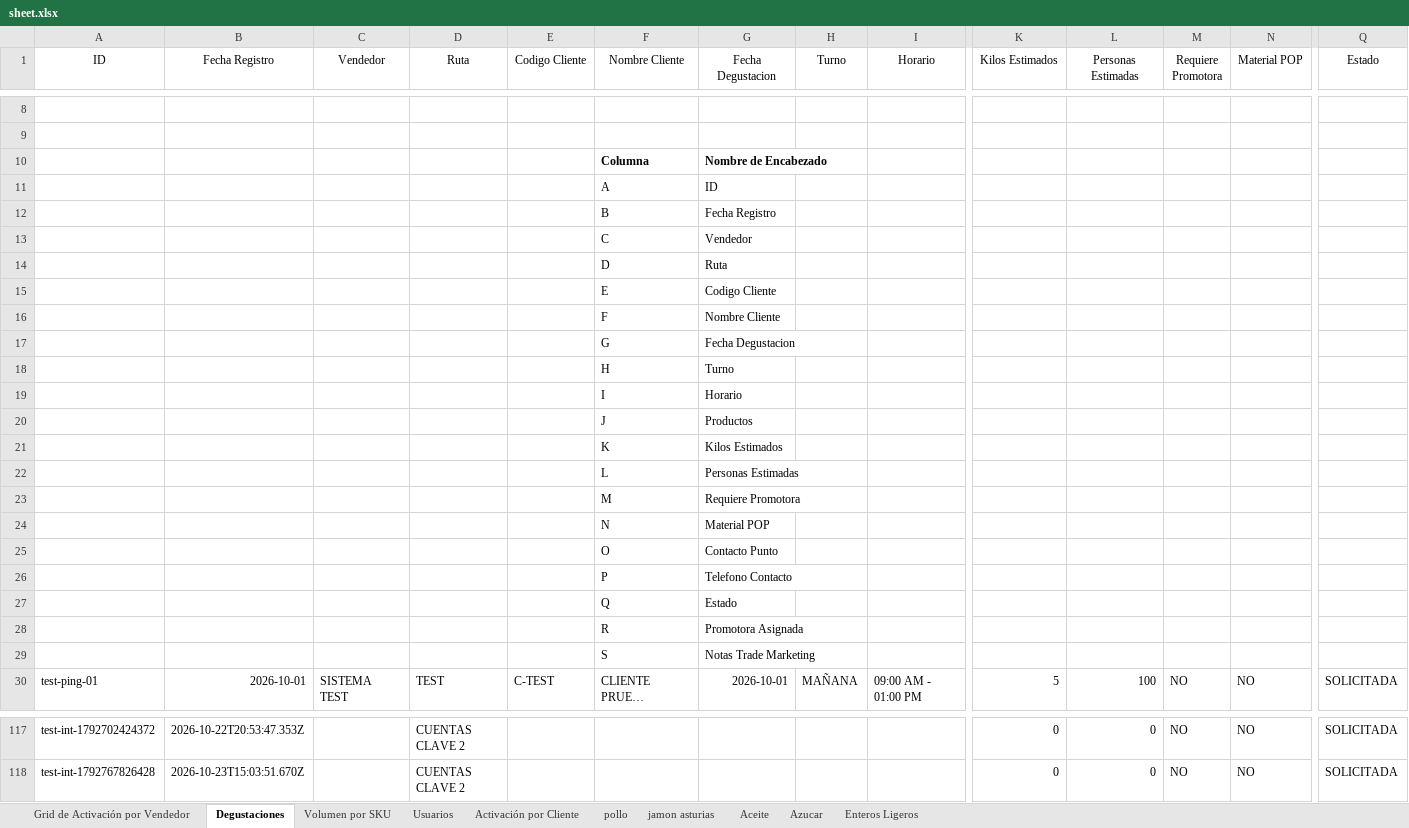
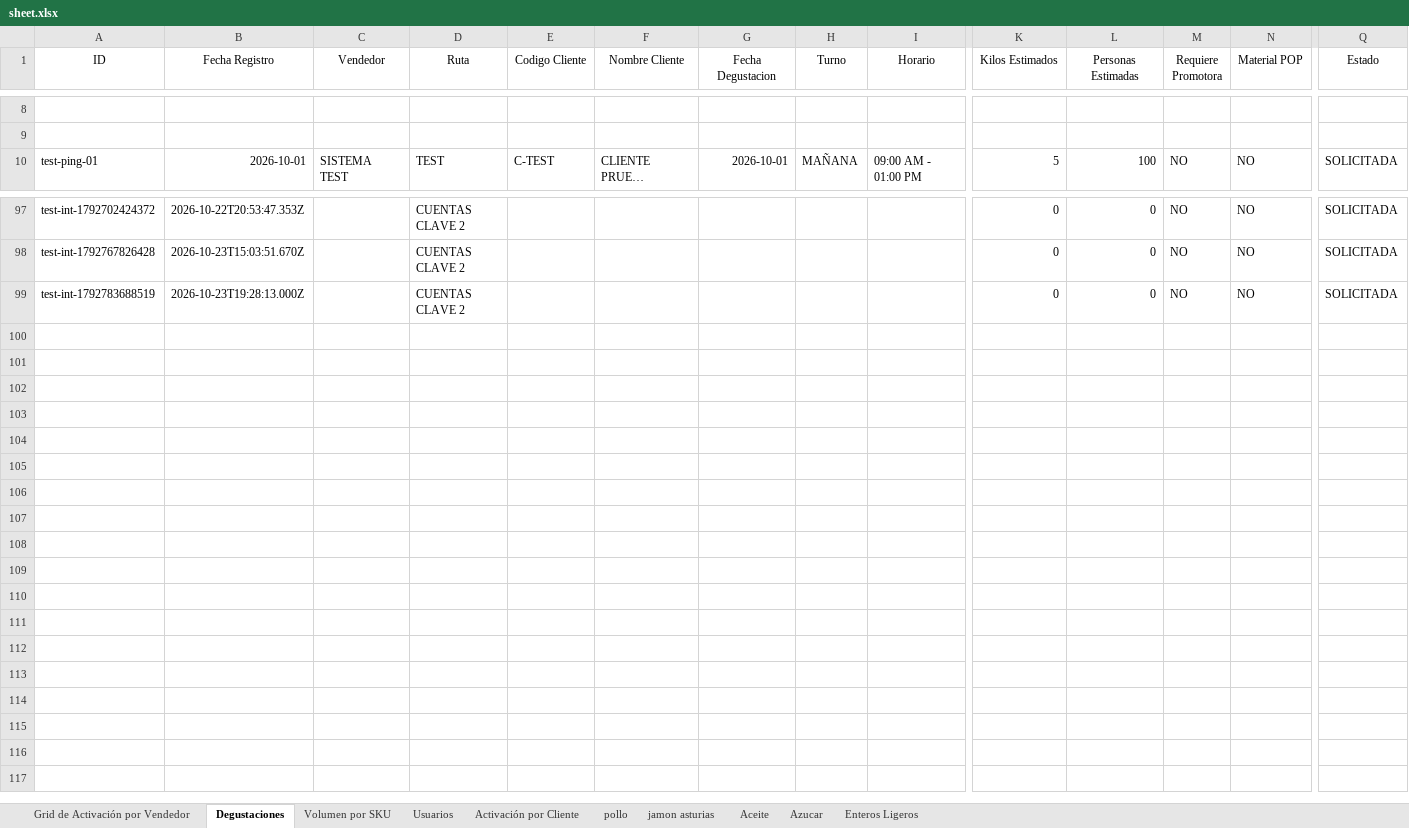
Before and after one commit to legatixpro-alt/dashboard-fdv---planificador, an Excel workbook: sheet.xlsx, sheet Degustaciones, drawn as a sheet; only a part is shown, gaps mark what is left out; long unchanged cells end in …; values as stored, in another font and other column widths than the file's, no borders; charts and pictures not drawn; removed rows and columns are numbered as before the commit, all else as after; rows hold the shown columns only; the diff names each change by its address in the sheet, - before the commit and + after, or states it on an @@ line.

```diff
--- a/sheet.xlsx (sheet Degustaciones)
+++ b/sheet.xlsx (sheet Degustaciones)
-row 10:  |  |  |  |  | Columna | Nombre de Encabezado
-row 11:  |  |  |  |  | A | ID
-row 12:  |  |  |  |  | B | Fecha Registro
-row 13:  |  |  |  |  | C | Vendedor
-row 14:  |  |  |  |  | D | Ruta
-row 15:  |  |  |  |  | E | Codigo Cliente
-row 16:  |  |  |  |  | F | Nombre Cliente
-row 17:  |  |  |  |  | G | Fecha Degustacion
-row 18:  |  |  |  |  | H | Turno
-row 19:  |  |  |  |  | I | Horario
-row 20:  |  |  |  |  | J | Productos
-row 21:  |  |  |  |  | K | Kilos Estimados
-row 22:  |  |  |  |  | L | Personas Estimadas
-row 23:  |  |  |  |  | M | Requiere Promotora
-row 24:  |  |  |  |  | N | Material POP
-row 25:  |  |  |  |  | O | Contacto Punto
-row 26:  |  |  |  |  | P | Telefono Contacto
-row 27:  |  |  |  |  | Q | Estado
-row 28:  |  |  |  |  | R | Promotora Asignada
-row 29:  |  |  |  |  | S | Notas Trade Marketing
+row 99: test-int-1792783688519 | 2026-10-23T19:28:13.000Z |  | CUENTAS CLAVE 2 |  |  |  |  |  | 0 | 0 | NO | NO | SOLICITADA
```
Also changed, not shown: sheet pollo, sheet Volumen por SKU, sheet Azucar, sheet Aceite, sheet Enteros Ligeros, sheet jamon asturias, 1 more sheet, 32 other files.
